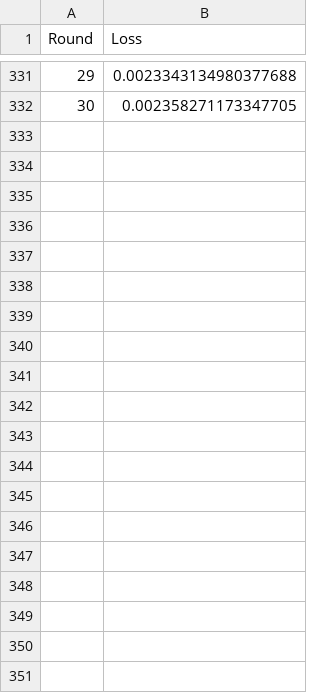
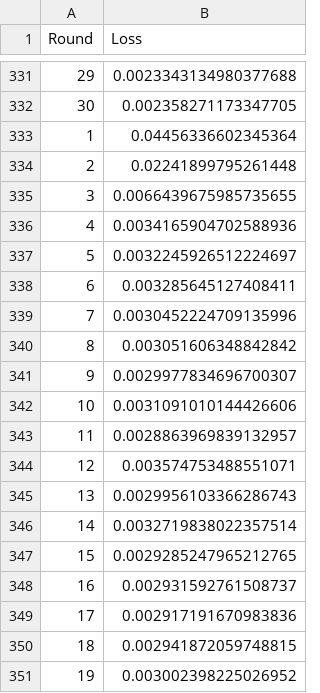
Before and after one commit to Shireenrawat07/Mobile_Traffic_Prediction, a CSV file: fedavg_results.csv, drawn as a sheet; only a part is shown, gaps mark what is left out; the diff covers the shown part only; the diff names each change by its address in the sheet, - before the commit and + after, or states it on an @@ line.

```diff
--- a/fedavg_results.csv
+++ b/fedavg_results.csv
+row 333: 1 | 0.04456336602345364
+row 334: 2 | 0.02241899795261448
+row 335: 3 | 0.0066439675985735655
+row 336: 4 | 0.0034165904702588936
+row 337: 5 | 0.0032245926512224697
+row 338: 6 | 0.003285645127408411
+row 339: 7 | 0.0030452224709135996
+row 340: 8 | 0.003051606348842842
+row 341: 9 | 0.0029977834696700307
+row 342: 10 | 0.0031091010144426606
+row 343: 11 | 0.0028863969839132957
+row 344: 12 | 0.003574753488551071
+row 345: 13 | 0.0029956103366286743
+row 346: 14 | 0.0032719838022357514
+row 347: 15 | 0.0029285247965212765
+row 348: 16 | 0.002931592761508737
+row 349: 17 | 0.002917191670983836
+row 350: 18 | 0.002941872059748815
+row 351: 19 | 0.003002398225026952
```
Also changed, not shown: 11 added rows elsewhere in this file, simpleavg_exp/fedavg_results.csv, 12 other files.
